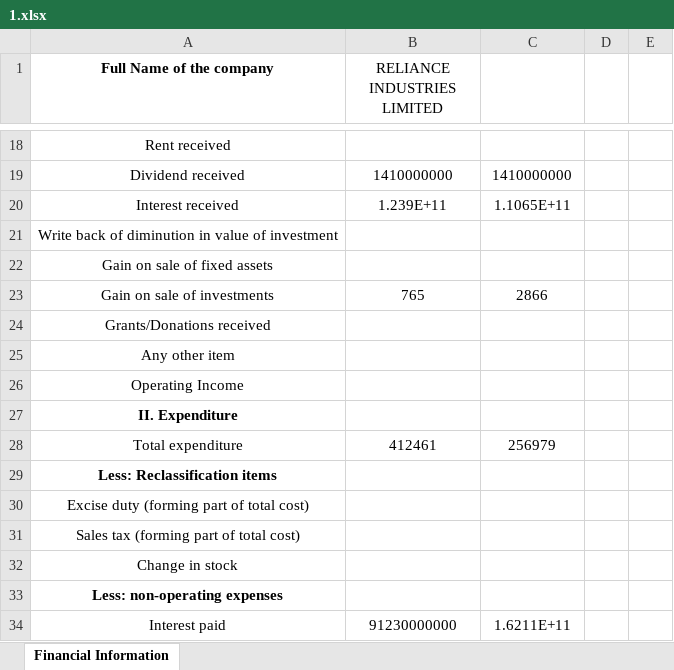
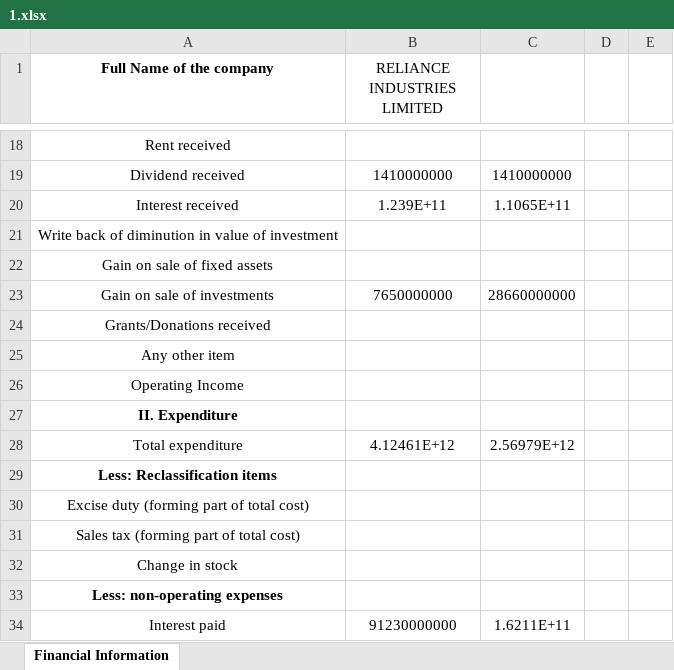
Before and after one commit to Geetansh007/FinDetector, an Excel workbook: Excel_folder/1.xlsx, sheet Financial Information, drawn as a sheet; only a part is shown, gaps mark what is left out; values as stored, in another font and other column widths than the file's, no borders; the diff covers the shown part only; the diff names each change by its address in the sheet, - before the commit and + after, or states it on an @@ line.

```diff
--- a/Excel_folder/1.xlsx (sheet Financial Information)
+++ b/Excel_folder/1.xlsx (sheet Financial Information)
-B23 (RELIANCE INDUSTRIES LIMITED): 765
+B23 (RELIANCE INDUSTRIES LIMITED): 7650000000
-C23: 2866
+C23: 28660000000
-B28 (RELIANCE INDUSTRIES LIMITED): 412461
+B28 (RELIANCE INDUSTRIES LIMITED): 4.12461E+12
-C28: 256979
+C28: 2.56979E+12
```
Also changed, not shown: 18 edited cells elsewhere in this sheet, Excel_folder/TATA_2.xlsx, Excel_folder/XBRL_financial_statements_duly_authenticated_as_per_section_134_including_Board.xlsx, 17 other files.
